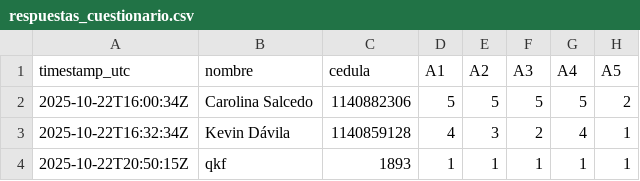
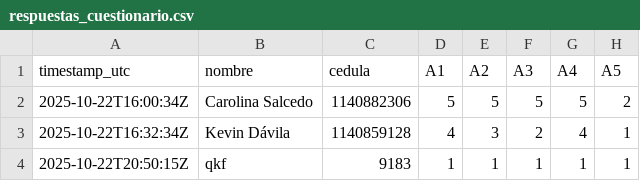
Before and after one commit to pricingts/motivation-test, a CSV file: data/respuestas_cuestionario.csv, drawn as a sheet; only a part is shown; the diff names each change by its address in the sheet, - before the commit and + after, or states it on an @@ line.

```diff
--- a/data/respuestas_cuestionario.csv
+++ b/data/respuestas_cuestionario.csv
-C4 (cedula): 1893
+C4 (cedula): 9183
```
Also changed, not shown: 4 other files.
